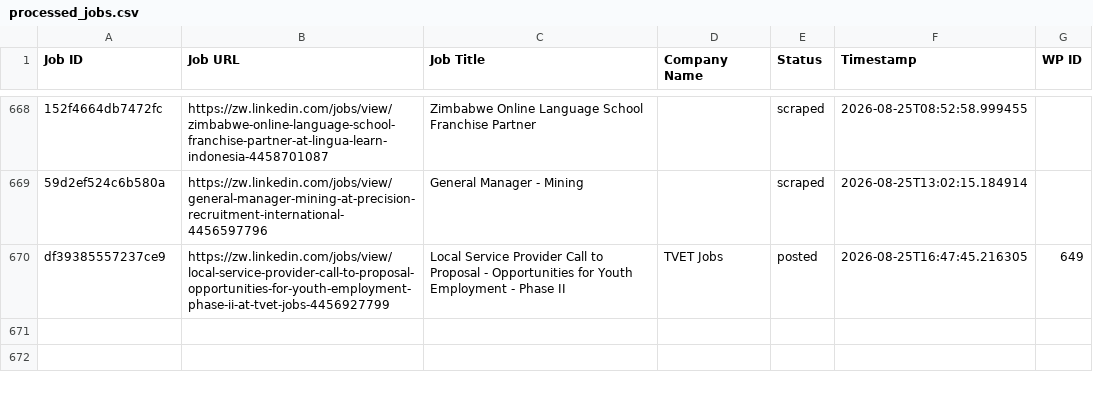
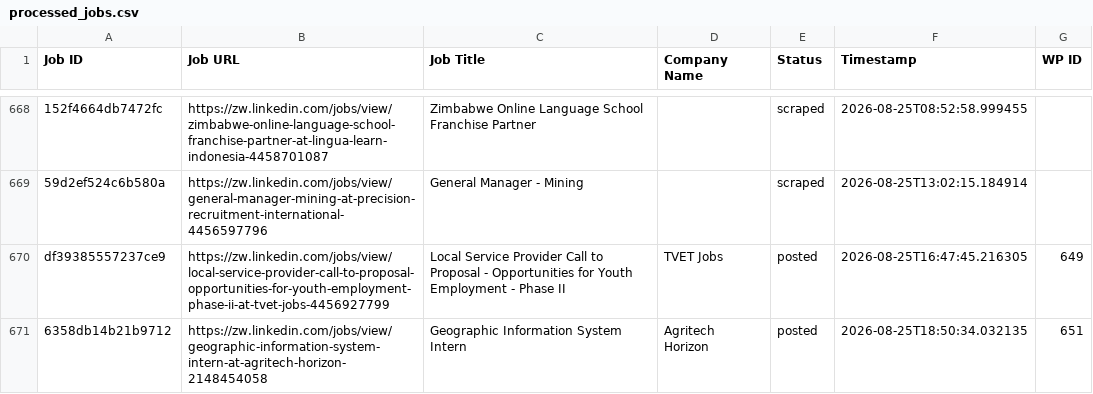
Before and after one commit to innovationinc2000/zw, a CSV file: processed_jobs.csv, drawn as a sheet; only a part is shown, gaps mark what is left out; the diff names each change by its address in the sheet, - before the commit and + after, or states it on an @@ line.

```diff
--- a/processed_jobs.csv
+++ b/processed_jobs.csv
+row 671: 6358db14b21b9712 | https://zw.linkedin.com/jobs/view/geographic-information-system-intern-at-agritech-horizon-2148454058 | Geographic Information System Intern | Agritech Horizon | posted | 2026-08-25T18:50:34.032135 | 651
```
